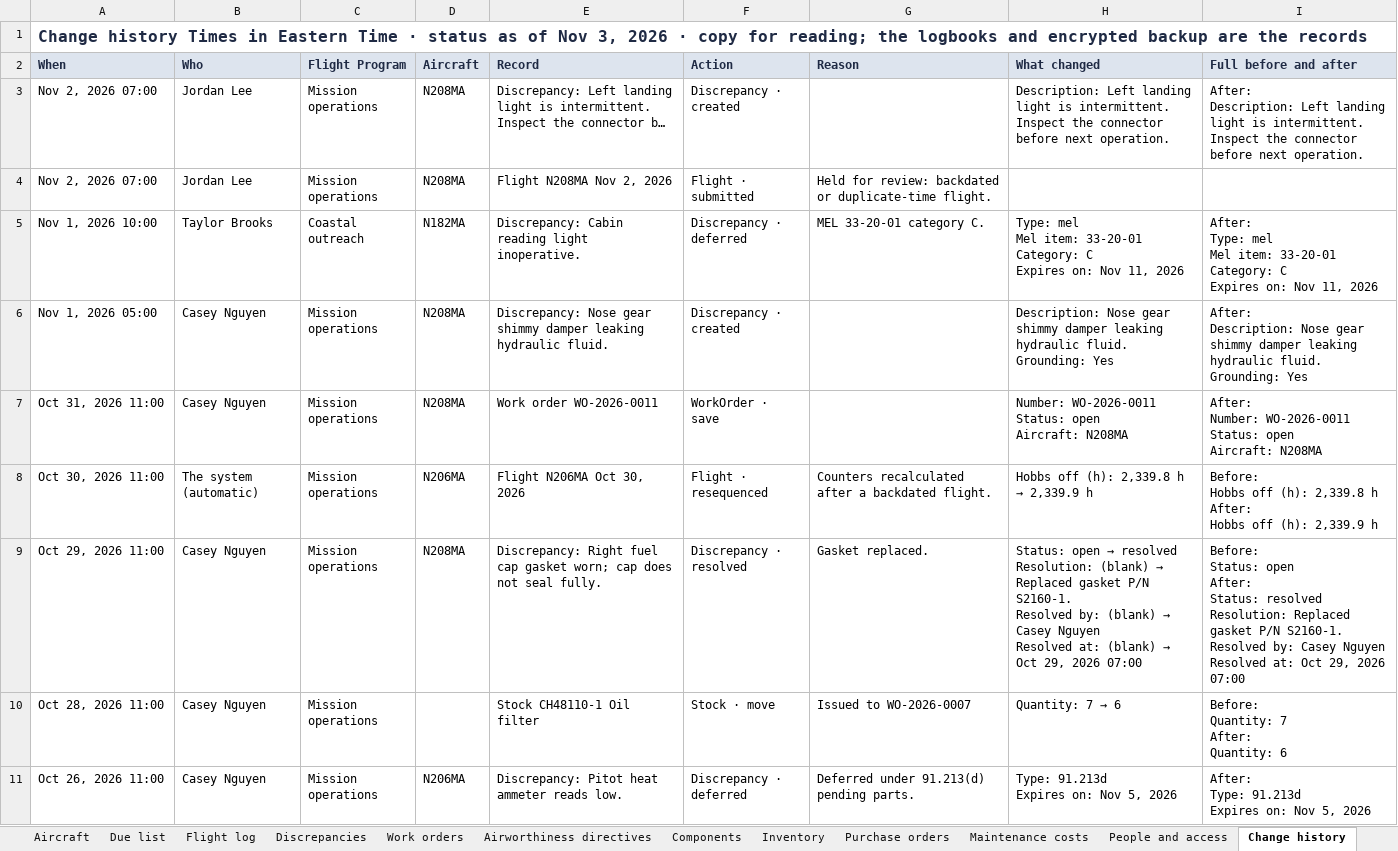
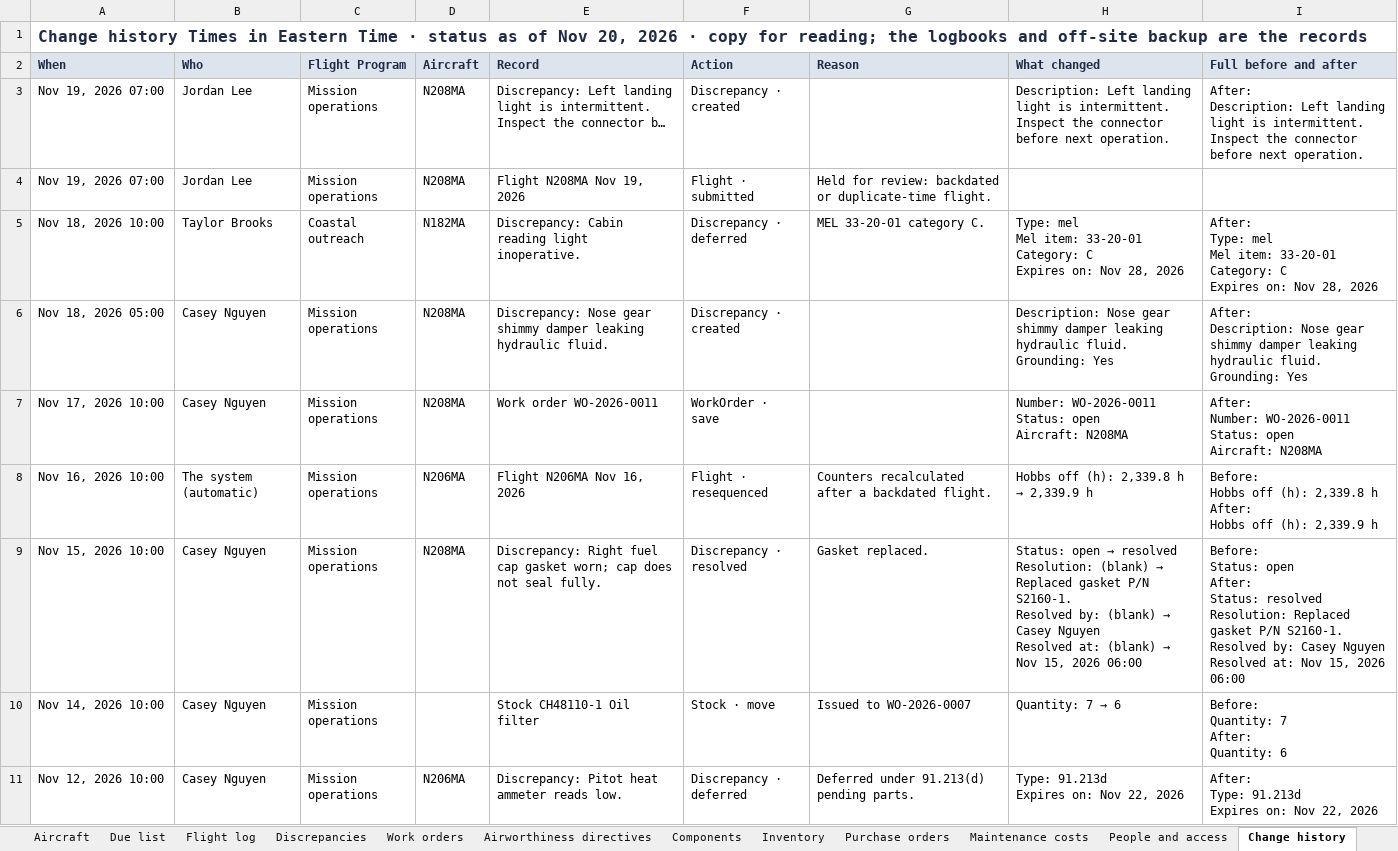
Before and after one commit to angelone-aviation/AO-aircraft-maintenance, an Excel workbook: docs/samples/angel-one-records-sample.xlsx, sheet Change history, drawn as a sheet; only a part is shown; values as stored, in another font and other column widths than the file's, no borders; ↵ is a line break in a cell; the diff covers the shown part only; the diff names each change by its address in the sheet, - before the commit and + after, or states it on an @@ line.

Commit message:
Refuse unknown auth tables in an unencrypted backup, and fix review findings
A plain run now fails, uploading nothing, when one of the four sign-in
tables is missing from the export or when it holds any other auth* table
(top level or in a component) than those four, authAccounts and
authRateLimits, so the strip list cannot silently go out of date. The
four tables' generated_schema.jsonl is blanked too.

The test helper that piped unzip into grep -q could fail at random under
pipefail; it reads the listing first now. The records workbook and its
sample say "off-site backup" instead of "encrypted backup". The runbook,
ADR-0008 and ADR-0014 now say a plain copy restores no sessions, that
backups hold password hashes and sealed credentials, that push
subscriptions are useless without the VAPID private key, and that removing
a key later silently returns to unencrypted copies, as Aaron asked.

```diff
--- a/docs/samples/angel-one-records-sample.xlsx (sheet Change history)
+++ b/docs/samples/angel-one-records-sample.xlsx (sheet Change history)
-A1 (When): …of Nov 3, 2026 · copy for reading; the logbooks and encrypted backup are…
+A1 (When): …of Nov 20, 2026 · copy for reading; the logbooks and off-site backup are…
-A3:A4 (When): Nov 2, 2026 07:00
+A3:A4 (When): Nov 19, 2026 07:00
-E4 (Record): Flight N208MA Nov 2, 2026
+E4 (Record): Flight N208MA Nov 19, 2026
-A5 (When): Nov 1, 2026 10:00
+A5 (When): Nov 18, 2026 10:00
-H5 (What changed): …on: Nov 11, 2026
+H5 (What changed): …on: Nov 28, 2026
-I5 (Full before and after): …on: Nov 11, 2026
+I5 (Full before and after): …on: Nov 28, 2026
-A6 (When): Nov 1, 2026 05:00
+A6 (When): Nov 18, 2026 05:00
-A7 (When): Oct 31, 2026 11:00
+A7 (When): Nov 17, 2026 10:00
-A8 (When): Oct 30, 2026 11:00
+A8 (When): Nov 16, 2026 10:00
-E8 (Record): Flight N206MA Oct 30, 2026
+E8 (Record): Flight N206MA Nov 16, 2026
-A9 (When): Oct 29, 2026 11:00
+A9 (When): Nov 15, 2026 10:00
@@ H9 (What changed): …(blank) → Oct 29, 2026 07:00 → …(blank) → Nov 15, 2026 06:00 @@
-I9 (Full before and after): …Resolved at: Oct 29, 2026 07:00
+I9 (Full before and after): …Resolved at: Nov 15, 2026 06:00
-A10 (When): Oct 28, 2026 11:00
+A10 (When): Nov 14, 2026 10:00
-A11 (When): Oct 26, 2026 11:00
+A11 (When): Nov 12, 2026 10:00
-H11 (What changed): Type: 91.213d ↵ Expires on: Nov 5, 2026
+H11 (What changed): Type: 91.213d ↵ Expires on: Nov 22, 2026
-I11 (Full before and after): After: ↵ Type: 91.213d ↵ Expires on: Nov 5, 2026
+I11 (Full before and after): After: ↵ Type: 91.213d ↵ Expires on: Nov 22, 2026
```
Also changed, not shown: 20 edited cells elsewhere in this sheet, sheet Flight log, sheet Discrepancies, sheet Purchase orders, sheet Due list, sheet Read me, sheet Work orders, 6 more sheets, 9 other files.
